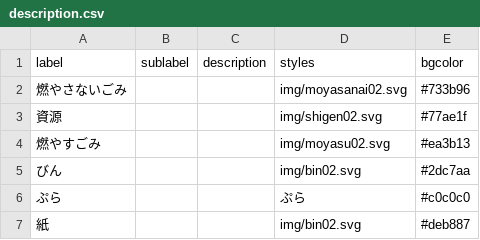
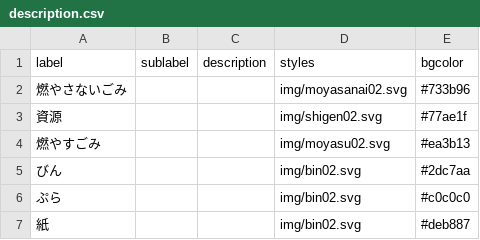
Before and after one commit to inoinotantan/5374, a CSV file: data/description.csv, drawn as a sheet.

Commit message:
Update description.csv

```diff
--- a/data/description.csv
+++ b/data/description.csv
@@ -5,3 +5,3 @@ label,sublabel,description,styles,bgcolor
 びん,,,img/bin02.svg,#2dc7aa
-ぷら,,,ぷら,#c0c0c0
+ぷら,,,img/bin02.svg,#c0c0c0
 紙,,,img/bin02.svg,#deb887
```
